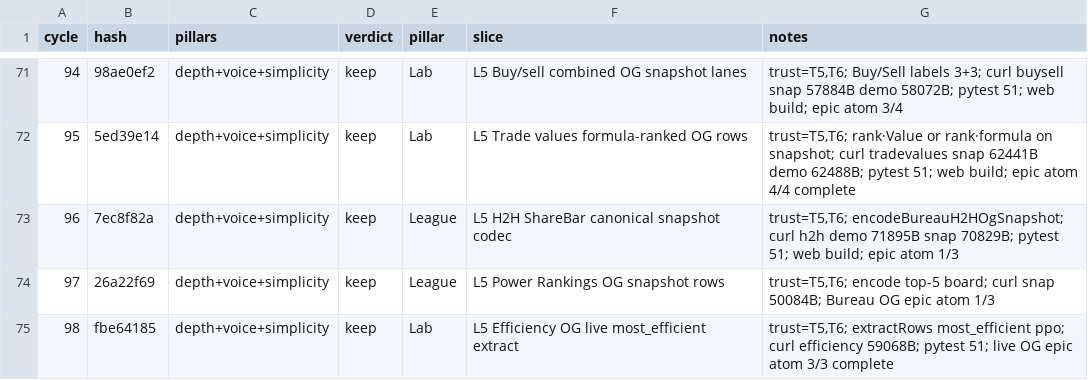
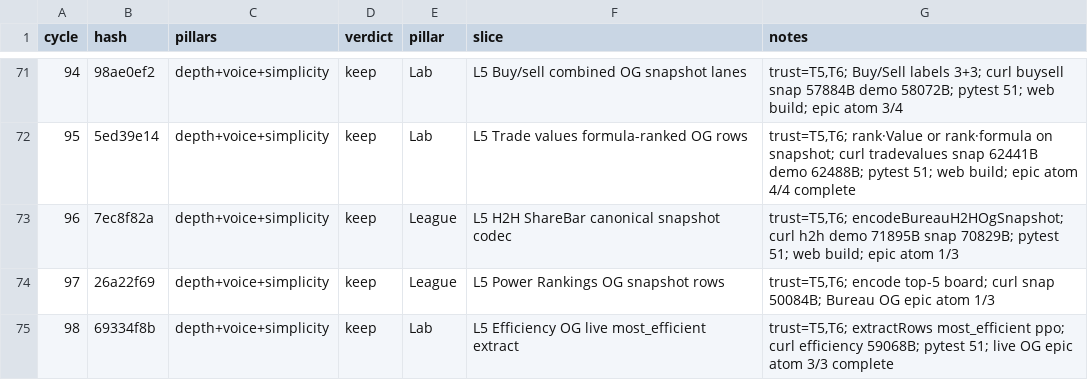
Before and after one commit to swaggerdagger987/razzle, a TSV file: docs/v2/results.tsv, drawn as a sheet; only a part is shown, gaps mark what is left out.

```diff
--- a/docs/v2/results.tsv
+++ b/docs/v2/results.tsv
@@ -74,2 +74,2 @@ cycle	hash	pillars	verdict	pillar	slice	notes
 97	26a22f69	depth+voice+simplicity	keep	League	L5 Power Rankings OG snapshot rows	trust=T5,T6; encode top-5 board; curl snap 50084B; Bureau OG epic atom 1/3
-98	fbe64185	depth+voice+simplicity	keep	Lab	L5 Efficiency OG live most_efficient extract	trust=T5,T6; extractRows most_efficient ppo; curl efficiency 59068B; pytest 51; live OG epic atom 3/3 complete
+98	69334f8b	depth+voice+simplicity	keep	Lab	L5 Efficiency OG live most_efficient extract	trust=T5,T6; extractRows most_efficient ppo; curl efficiency 59068B; pytest 51; live OG epic atom 3/3 complete
```
Also changed, not shown: 1 other file.
